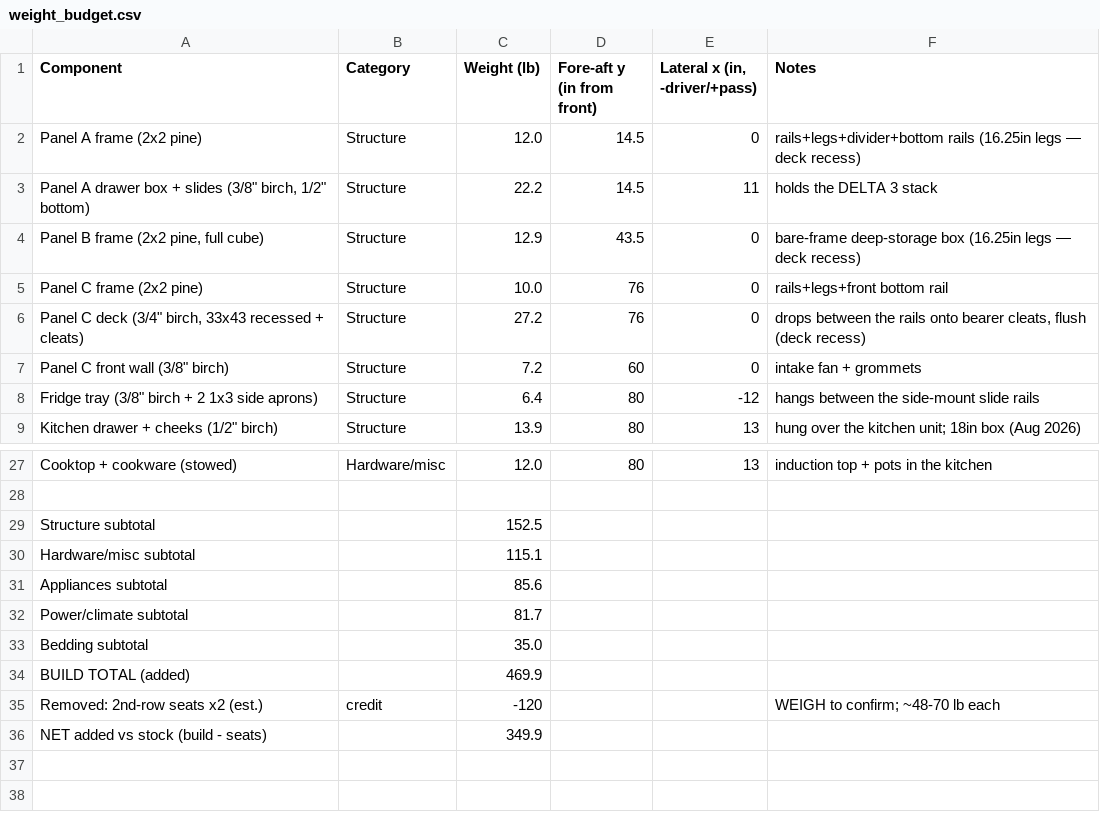
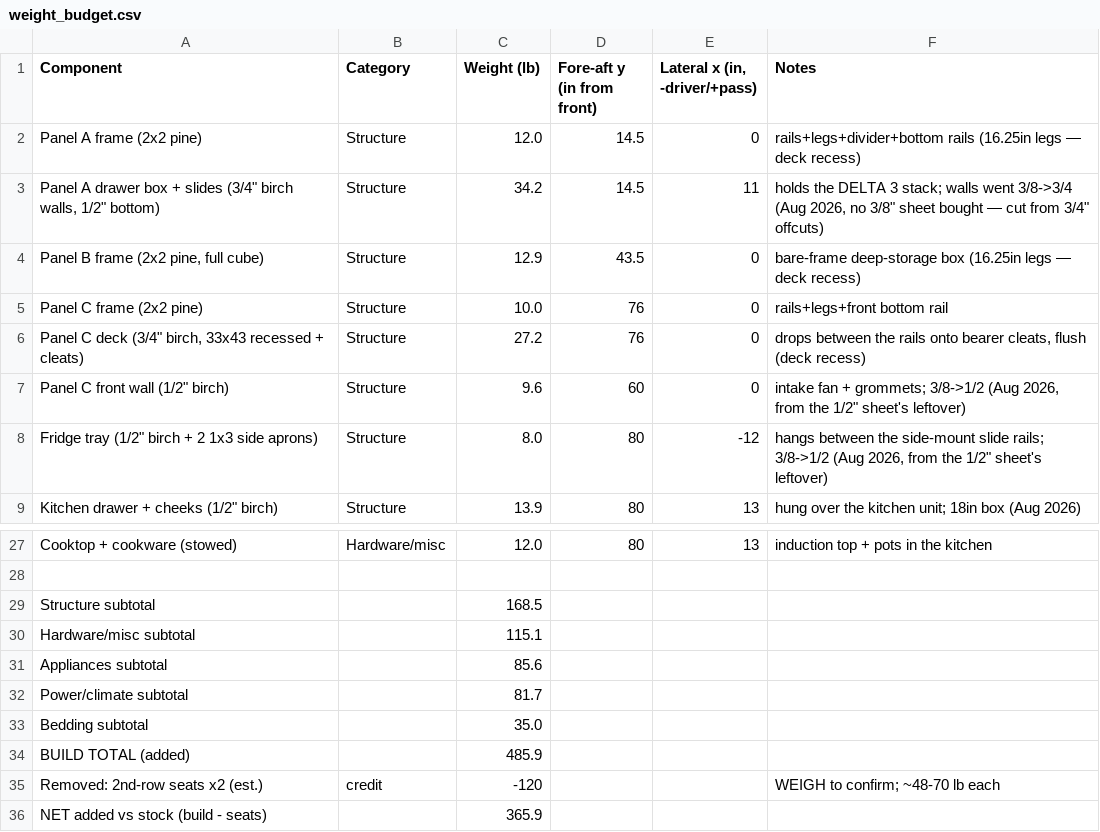
Before and after one commit to StephenRJohns/sienna_camper, a CSV file: weight_budget.csv, drawn as a sheet; only a part is shown, gaps mark what is left out.

Commit message:
Delete the 3/8" sheet from the order and re-cut those parts from offcuts
Three parts were the only reason to buy a third sheet of plywood. Each now
comes out of what the other two sheets already waste:

- Drawer box walls 3/8" -> 3/4", from the 3/4" sheet's own offcuts (one side
  and one front out of the 47x19 strip, the other two out of the anchor
  board's comb gaps). They need a 14.5" dimension and the 1/2" spare runs out
  after the front wall and fridge tray, so 3/4" is what is left that fits.
- Panel C front wall and the fridge tray 3/8" -> 1/2", from the 1/2" leftover.

It costs 16 lb (build total 469.9 -> 485.9). The drawer carries ~78 lb on a
100 lb slide pair, so the margin thins from ~34% to ~22% — still inside. At
3/4" the corners want R3 biscuits rather than R1, and interior clearance drops
0.75" per wall; every fit assert still passes against the DELTA stack.

Also adds Appendix H — the owner notes for the Home Depot trip, including why
there is no 3/8" line on it — and Appendix H-S, a store copy to hand across
the cut desk. That one prints by page range, so each sheet's cut table and its
diagram have to land together on one page: hence the pagebreak class and
sizing the diagrams as a percentage of the column. Headless Chrome lays the
document out wider than the printable area and scales to fit, so an inch
measurement here prints at about two thirds of what it says.

```diff
--- a/weight_budget.csv
+++ b/weight_budget.csv
@@ -2,3 +2,3 @@ Component,Category,Weight (lb),Fore-aft y (in from front),"Lateral x (in, -drive
 Panel A frame (2x2 pine),Structure,12.0,14.5,0,rails+legs+divider+bottom rails (16.25in legs — deck recess)
-"Panel A drawer box + slides (3/8"" birch, 1/2"" bottom)",Structure,22.2,14.5,11,holds the DELTA 3 stack
+"Panel A drawer box + slides (3/4"" birch walls, 1/2"" bottom)",Structure,34.2,14.5,11,"holds the DELTA 3 stack; walls went 3/8->3/4 (Aug 2026, no 3/8"" sheet bought — cut from 3/4"" offcuts)"
 "Panel B frame (2x2 pine, full cube)",Structure,12.9,43.5,0,bare-frame deep-storage box (16.25in legs — deck recess)
@@ -6,4 +6,4 @@ Panel C frame (2x2 pine),Structure,10.0,76,0,rails+legs+front bottom rail
 "Panel C deck (3/4"" birch, 33x43 recessed + cleats)",Structure,27.2,76,0,"drops between the rails onto bearer cleats, flush (deck recess)"
-"Panel C front wall (3/8"" birch)",Structure,7.2,60,0,intake fan + grommets
-"Fridge tray (3/8"" birch + 2 1x3 side aprons)",Structure,6.4,80,-12,hangs between the side-mount slide rails
+"Panel C front wall (1/2"" birch)",Structure,9.6,60,0,"intake fan + grommets; 3/8->1/2 (Aug 2026, from the 1/2"" sheet's leftover)"
+"Fridge tray (1/2"" birch + 2 1x3 side aprons)",Structure,8.0,80,-12,"hangs between the side-mount slide rails; 3/8->1/2 (Aug 2026, from the 1/2"" sheet's leftover)"
 "Kitchen drawer + cheeks (1/2"" birch)",Structure,13.9,80,13,hung over the kitchen unit; 18in box (Aug 2026)
@@ -28,3 +28,3 @@ Cooktop + cookware (stowed),Hardware/misc,12.0,80,13,induction top + pots in the
 
-Structure subtotal,,152.5,,,
+Structure subtotal,,168.5,,,
 Hardware/misc subtotal,,115.1,,,
@@ -33,4 +33,4 @@ Power/climate subtotal,,81.7,,,
 Bedding subtotal,,35.0,,,
-BUILD TOTAL (added),,469.9,,,
+BUILD TOTAL (added),,485.9,,,
 Removed: 2nd-row seats x2 (est.),credit,-120,,,WEIGH to confirm; ~48-70 lb each
-NET added vs stock (build - seats),,349.9,,,
+NET added vs stock (build - seats),,365.9,,,
```
Also changed, not shown: 23 other files.
